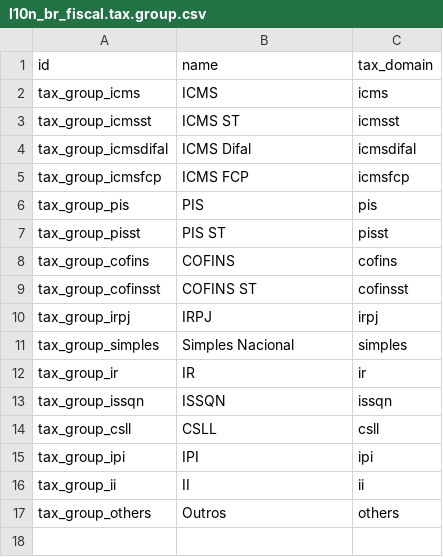
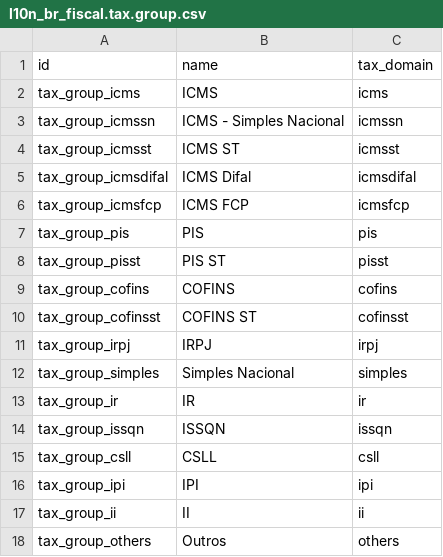
Before and after one commit to it-brasil/l10n-brazil, a CSV file: l10n_br_fiscal/data/l10n_br_fiscal.tax.group.csv, drawn as a sheet; the diff names each change by its address in the sheet, - before the commit and + after, or states it on an @@ line.

Commit message:
Update fiscal tax group csv file

```diff
--- a/l10n_br_fiscal/data/l10n_br_fiscal.tax.group.csv
+++ b/l10n_br_fiscal/data/l10n_br_fiscal.tax.group.csv
+row 3: tax_group_icmssn | ICMS - Simples Nacional | icmssn
```
